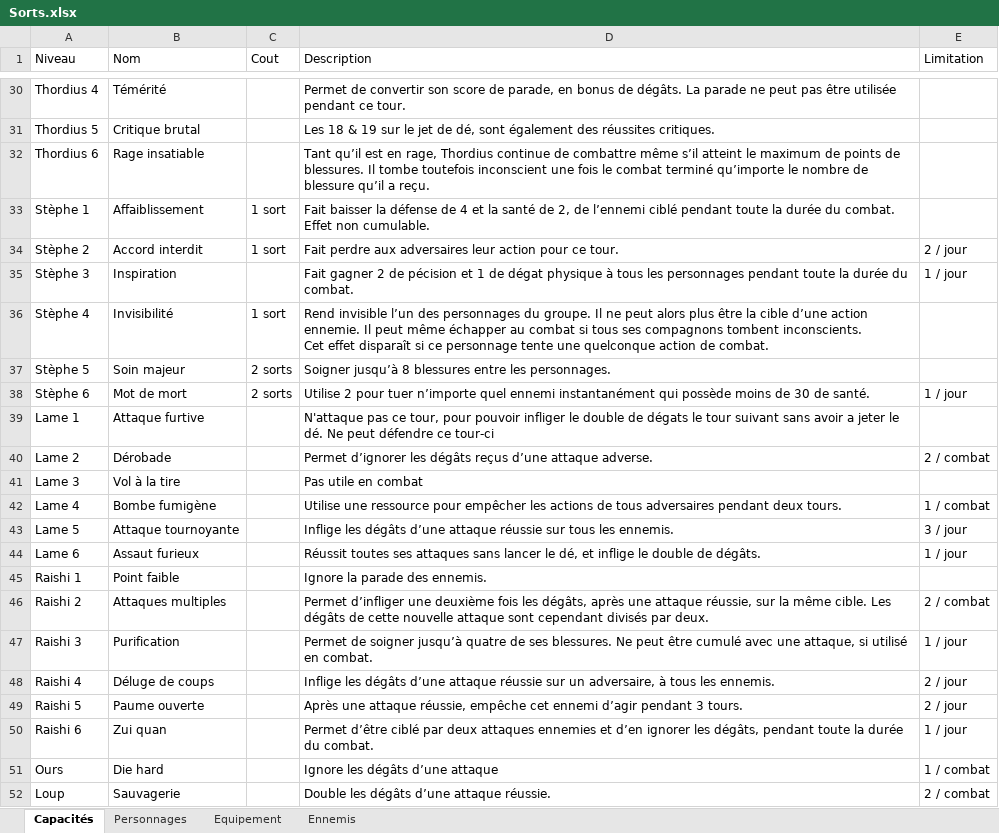
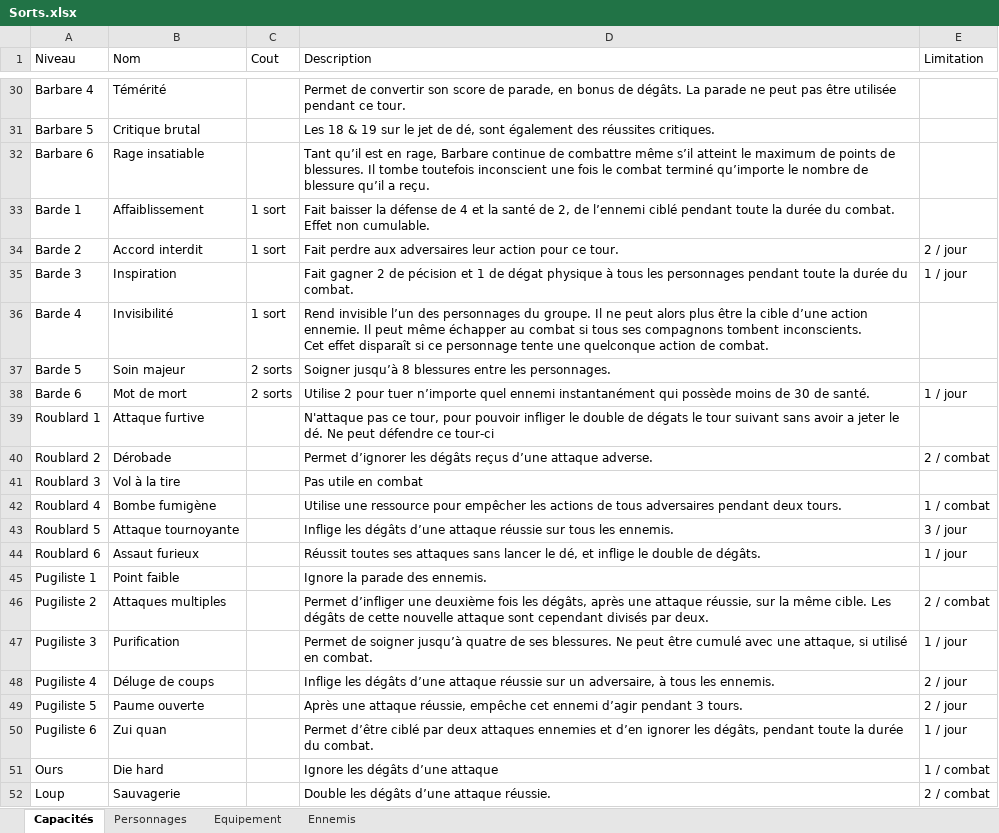
Before and after one commit to christophebidouj/periples-public, an Excel workbook: data/Sorts.xlsx, sheet Capacités, drawn as a sheet; only a part is shown, gaps mark what is left out; values as stored, in another font and other column widths than the file's, no borders; the diff covers the shown part only; the diff names each change by its address in the sheet, - before the commit and + after, or states it on an @@ line.

```diff
--- a/data/Sorts.xlsx (sheet Capacités)
+++ b/data/Sorts.xlsx (sheet Capacités)
-A30 (Niveau): Thordius 4
+A30 (Niveau): Barbare 4
-A31 (Niveau): Thordius 5
+A31 (Niveau): Barbare 5
-A32 (Niveau): Thordius 6
+A32 (Niveau): Barbare 6
-D32 (Description): …en rage, Thordius continue de…
+D32 (Description): …en rage, Barbare continue de…
-A33 (Niveau): Stèphe 1
+A33 (Niveau): Barde 1
-A34 (Niveau): Stèphe 2
+A34 (Niveau): Barde 2
-A35 (Niveau): Stèphe 3
+A35 (Niveau): Barde 3
-A36 (Niveau): Stèphe 4
+A36 (Niveau): Barde 4
-A37 (Niveau): Stèphe 5
+A37 (Niveau): Barde 5
-A38 (Niveau): Stèphe 6
+A38 (Niveau): Barde 6
-A39 (Niveau): Lame 1
+A39 (Niveau): Roublard 1
-A40 (Niveau): Lame 2
+A40 (Niveau): Roublard 2
-A41 (Niveau): Lame 3
+A41 (Niveau): Roublard 3
-A42 (Niveau): Lame 4
+A42 (Niveau): Roublard 4
-A43 (Niveau): Lame 5
+A43 (Niveau): Roublard 5
-A44 (Niveau): Lame 6
+A44 (Niveau): Roublard 6
-A45 (Niveau): Raishi 1
+A45 (Niveau): Pugiliste 1
-A46 (Niveau): Raishi 2
+A46 (Niveau): Pugiliste 2
-A47 (Niveau): Raishi 3
+A47 (Niveau): Pugiliste 3
-A48 (Niveau): Raishi 4
+A48 (Niveau): Pugiliste 4
-A49 (Niveau): Raishi 5
+A49 (Niveau): Pugiliste 5
-A50 (Niveau): Raishi 6
+A50 (Niveau): Pugiliste 6
```
Also changed, not shown: 30 edited cells elsewhere in this sheet, sheet Personnages, data/Data_cards.xlsx, 41 other files.
